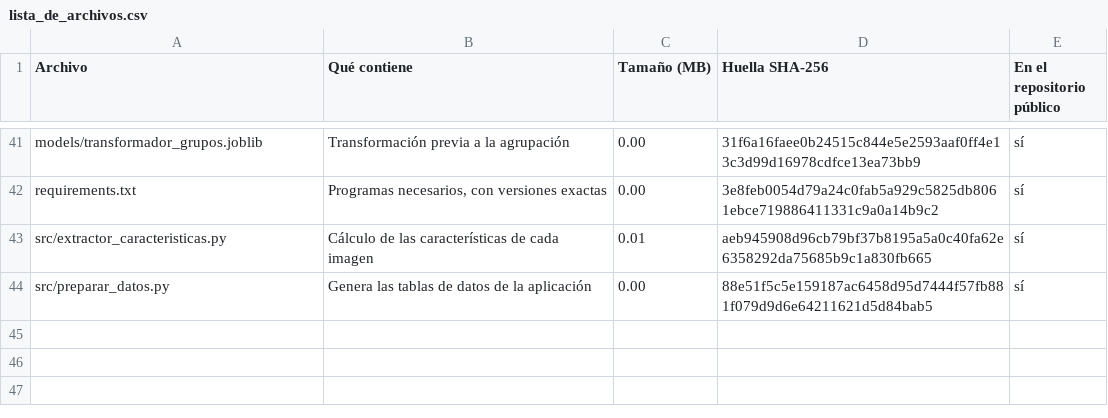
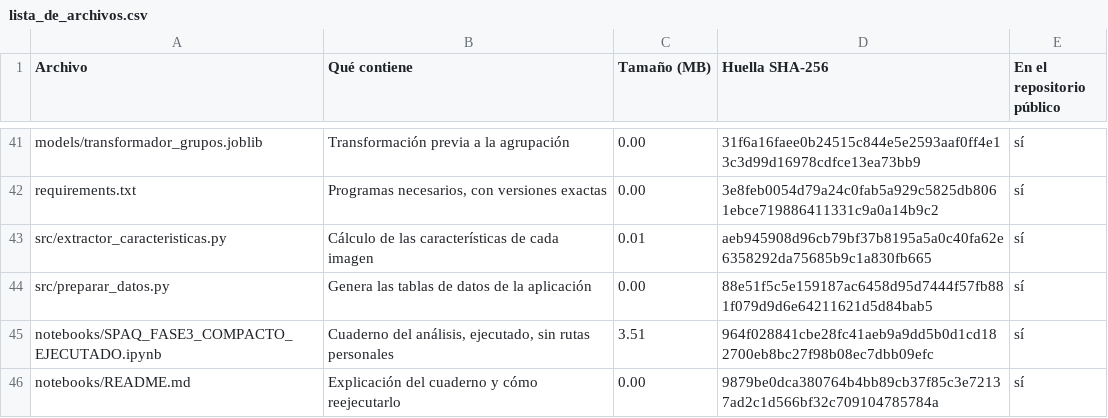
Before and after one commit to cagarzon95/calidad-percibida-smartphone, a CSV file: lista_de_archivos.csv, drawn as a sheet; only a part is shown, gaps mark what is left out; the diff names each change by its address in the sheet, - before the commit and + after, or states it on an @@ line.

Commit message:
Añadir notebooks: cuaderno del análisis ejecutado, sin rutas personales
Requerido por la guía: carpeta /notebooks en el repositorio.

```diff
--- a/lista_de_archivos.csv
+++ b/lista_de_archivos.csv
+row 45: notebooks/SPAQ_FASE3_COMPACTO_EJECUTADO.ipynb | Cuaderno del análisis, ejecutado, sin rutas personales | 3.51 | 964f028841cbe28fc41aeb9a9dd5b0d1cd182700eb8bc27f98b08ec7dbb09efc | sí
+row 46: notebooks/README.md | Explicación del cuaderno y cómo reejecutarlo | 0.00 | 9879be0dca380764b4bb89cb37f85c3e72137ad2c1d566bf32c709104785784a | sí
```
Also changed, not shown: 2 other files.
